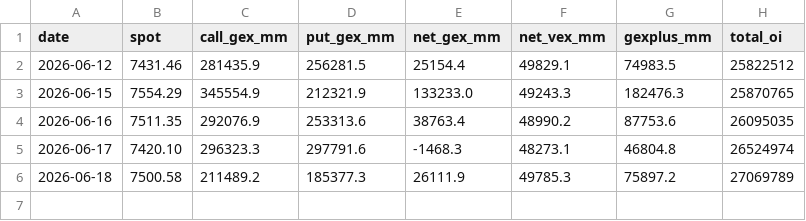
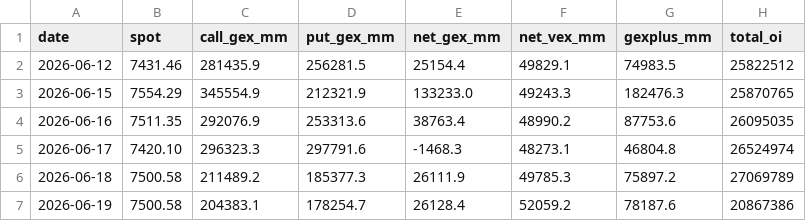
Before and after one commit to dougie-r2/rustskew, a CSV file: data/gamma_SPX.csv, drawn as a sheet; the diff names each change by its address in the sheet, - before the commit and + after, or states it on an @@ line.

```diff
--- a/data/gamma_SPX.csv
+++ b/data/gamma_SPX.csv
+row 7: 2026-06-19 | 7500.58 | 204383.1 | 178254.7 | 26128.4 | 52059.2 | 78187.6 | 20867386
```
Also changed, not shown: data/gamma_VIX.csv, data/ohlc_spx.csv, 2 other files.
